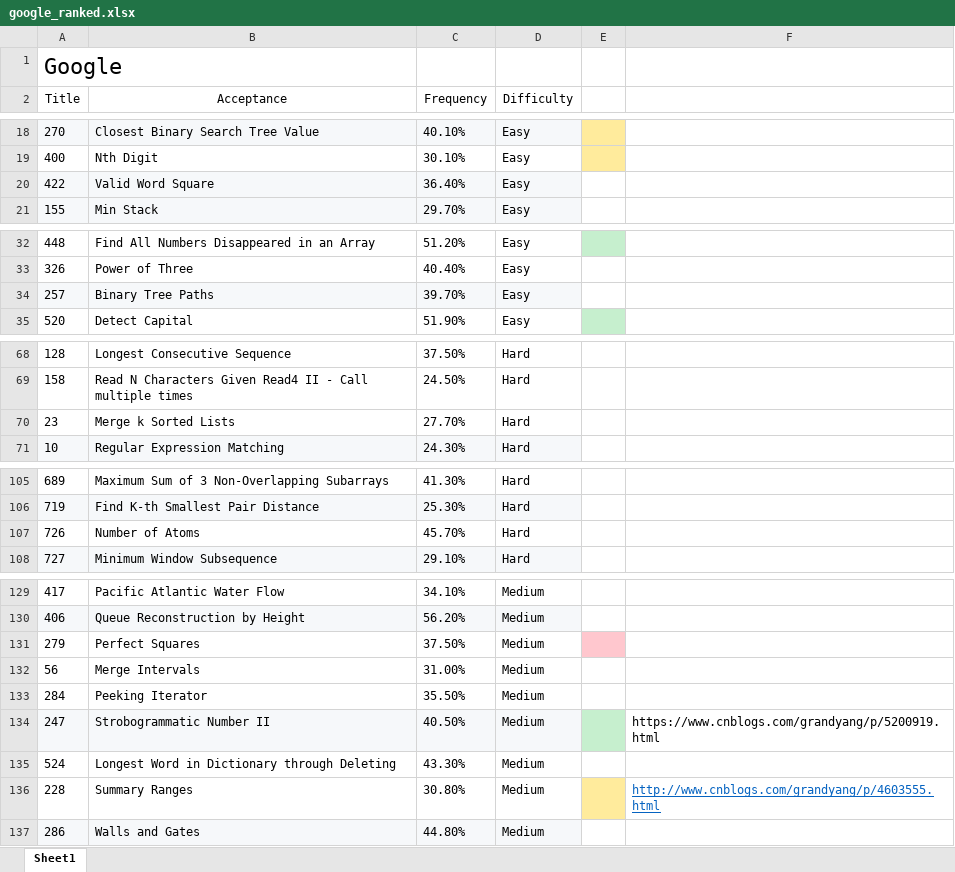
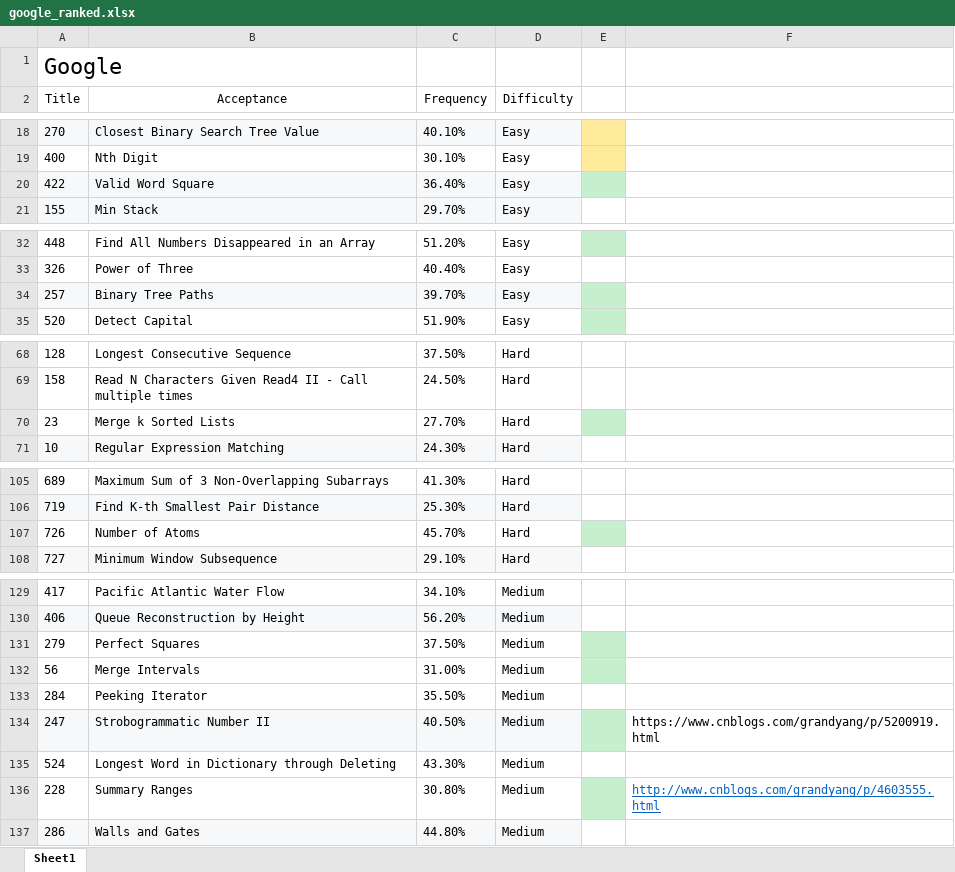
Before and after one commit to maple1986/leet, an Excel workbook: google_ranked.xlsx, sheet Sheet1, drawn as a sheet; only a part is shown, gaps mark what is left out; values as stored, in another font and other column widths than the file's, no borders; the diff covers the shown part only; the diff names each change by its address in the sheet, - before the commit and + after, or states it on an @@ line.

```diff
--- a/google_ranked.xlsx (sheet Sheet1)
+++ b/google_ranked.xlsx (sheet Sheet1)
-E20 fill: none
+E20 fill: #C6EFCE
-E34 fill: none
+E34 fill: #C6EFCE
-E70 fill: none
+E70 fill: #C6EFCE
-E107 fill: none
+E107 fill: #C6EFCE
-E131 fill: #FFC7CE
+E131 fill: #C6EFCE
-E132 fill: none
+E132 fill: #C6EFCE
-E136 fill: #FFEB9C
+E136 fill: #C6EFCE
```
Also changed, not shown: cell formats elsewhere in this sheet, 12 other files.
